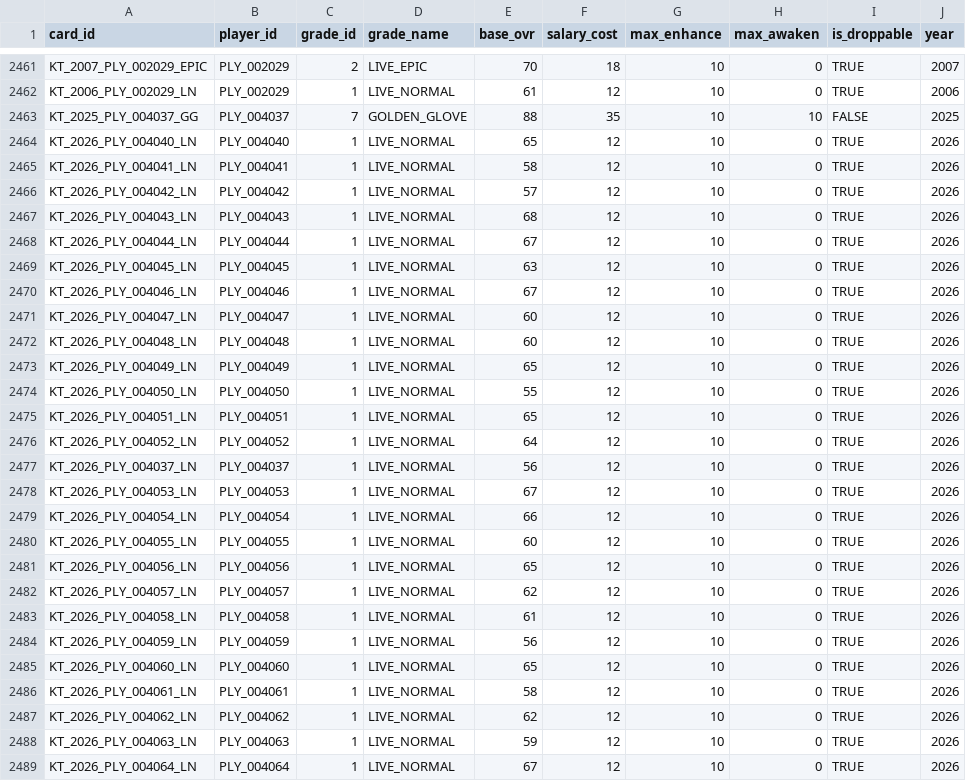
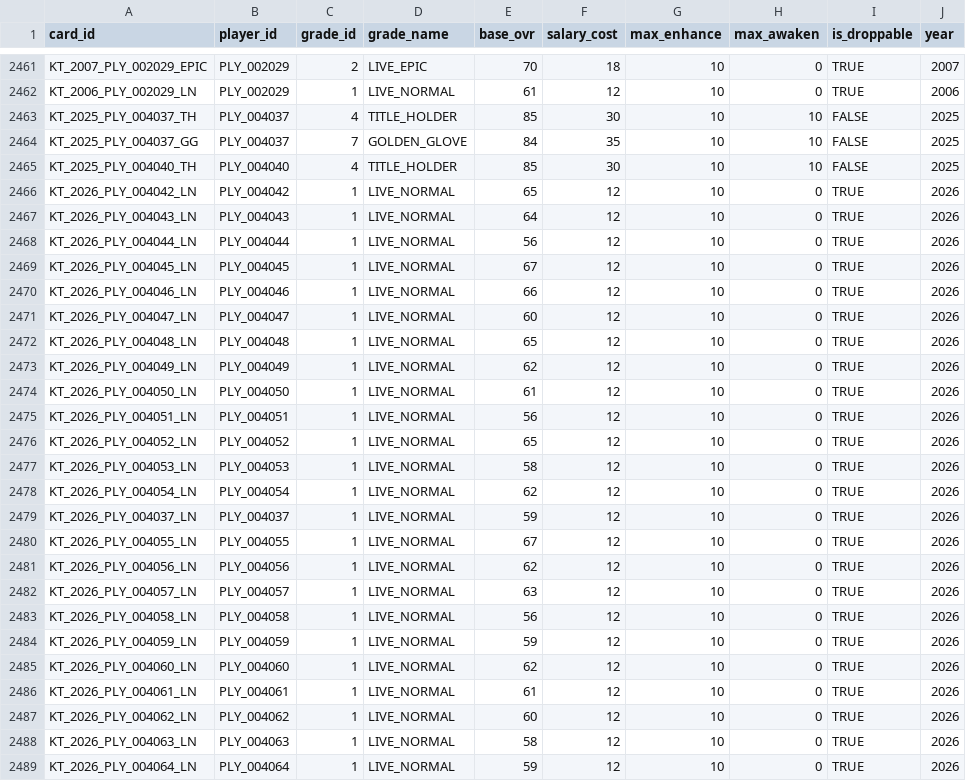
Before and after one commit to jangyun-kim/KBO-StoveLeague-GM, a CSV file: Assets/Resources/Data/cards_KT.csv, drawn as a sheet; only a part is shown, gaps mark what is left out; the diff covers the shown part only.

```diff
--- a/Assets/Resources/Data/cards_KT.csv
+++ b/Assets/Resources/Data/cards_KT.csv
@@ -2462,28 +2462,28 @@ KT_2007_PLY_002029_EPIC,PLY_002029,2,LIVE_EPIC,70,18,10,0,TRUE,2007
 KT_2006_PLY_002029_LN,PLY_002029,1,LIVE_NORMAL,61,12,10,0,TRUE,2006
-KT_2025_PLY_004037_GG,PLY_004037,7,GOLDEN_GLOVE,88,35,10,10,FALSE,2025
-KT_2026_PLY_004040_LN,PLY_004040,1,LIVE_NORMAL,65,12,10,0,TRUE,2026
-KT_2026_PLY_004041_LN,PLY_004041,1,LIVE_NORMAL,58,12,10,0,TRUE,2026
-KT_2026_PLY_004042_LN,PLY_004042,1,LIVE_NORMAL,57,12,10,0,TRUE,2026
-KT_2026_PLY_004043_LN,PLY_004043,1,LIVE_NORMAL,68,12,10,0,TRUE,2026
-KT_2026_PLY_004044_LN,PLY_004044,1,LIVE_NORMAL,67,12,10,0,TRUE,2026
-KT_2026_PLY_004045_LN,PLY_004045,1,LIVE_NORMAL,63,12,10,0,TRUE,2026
-KT_2026_PLY_004046_LN,PLY_004046,1,LIVE_NORMAL,67,12,10,0,TRUE,2026
+KT_2025_PLY_004037_TH,PLY_004037,4,TITLE_HOLDER,85,30,10,10,FALSE,2025
+KT_2025_PLY_004037_GG,PLY_004037,7,GOLDEN_GLOVE,84,35,10,10,FALSE,2025
+KT_2025_PLY_004040_TH,PLY_004040,4,TITLE_HOLDER,85,30,10,10,FALSE,2025
+KT_2026_PLY_004042_LN,PLY_004042,1,LIVE_NORMAL,65,12,10,0,TRUE,2026
+KT_2026_PLY_004043_LN,PLY_004043,1,LIVE_NORMAL,64,12,10,0,TRUE,2026
+KT_2026_PLY_004044_LN,PLY_004044,1,LIVE_NORMAL,56,12,10,0,TRUE,2026
+KT_2026_PLY_004045_LN,PLY_004045,1,LIVE_NORMAL,67,12,10,0,TRUE,2026
+KT_2026_PLY_004046_LN,PLY_004046,1,LIVE_NORMAL,66,12,10,0,TRUE,2026
 KT_2026_PLY_004047_LN,PLY_004047,1,LIVE_NORMAL,60,12,10,0,TRUE,2026
-KT_2026_PLY_004048_LN,PLY_004048,1,LIVE_NORMAL,60,12,10,0,TRUE,2026
-KT_2026_PLY_004049_LN,PLY_004049,1,LIVE_NORMAL,65,12,10,0,TRUE,2026
-KT_2026_PLY_004050_LN,PLY_004050,1,LIVE_NORMAL,55,12,10,0,TRUE,2026
-KT_2026_PLY_004051_LN,PLY_004051,1,LIVE_NORMAL,65,12,10,0,TRUE,2026
-KT_2026_PLY_004052_LN,PLY_004052,1,LIVE_NORMAL,64,12,10,0,TRUE,2026
-KT_2026_PLY_004037_LN,PLY_004037,1,LIVE_NORMAL,56,12,10,0,TRUE,2026
-KT_2026_PLY_004053_LN,PLY_004053,1,LIVE_NORMAL,67,12,10,0,TRUE,2026
-KT_2026_PLY_004054_LN,PLY_004054,1,LIVE_NORMAL,66,12,10,0,TRUE,2026
-KT_2026_PLY_004055_LN,PLY_004055,1,LIVE_NORMAL,60,12,10,0,TRUE,2026
-KT_2026_PLY_004056_LN,PLY_004056,1,LIVE_NORMAL,65,12,10,0,TRUE,2026
-KT_2026_PLY_004057_LN,PLY_004057,1,LIVE_NORMAL,62,12,10,0,TRUE,2026
-KT_2026_PLY_004058_LN,PLY_004058,1,LIVE_NORMAL,61,12,10,0,TRUE,2026
-KT_2026_PLY_004059_LN,PLY_004059,1,LIVE_NORMAL,56,12,10,0,TRUE,2026
-KT_2026_PLY_004060_LN,PLY_004060,1,LIVE_NORMAL,65,12,10,0,TRUE,2026
-KT_2026_PLY_004061_LN,PLY_004061,1,LIVE_NORMAL,58,12,10,0,TRUE,2026
-KT_2026_PLY_004062_LN,PLY_004062,1,LIVE_NORMAL,62,12,10,0,TRUE,2026
-KT_2026_PLY_004063_LN,PLY_004063,1,LIVE_NORMAL,59,12,10,0,TRUE,2026
-KT_2026_PLY_004064_LN,PLY_004064,1,LIVE_NORMAL,67,12,10,0,TRUE,2026
+KT_2026_PLY_004048_LN,PLY_004048,1,LIVE_NORMAL,65,12,10,0,TRUE,2026
+KT_2026_PLY_004049_LN,PLY_004049,1,LIVE_NORMAL,62,12,10,0,TRUE,2026
+KT_2026_PLY_004050_LN,PLY_004050,1,LIVE_NORMAL,61,12,10,0,TRUE,2026
+KT_2026_PLY_004051_LN,PLY_004051,1,LIVE_NORMAL,56,12,10,0,TRUE,2026
+KT_2026_PLY_004052_LN,PLY_004052,1,LIVE_NORMAL,65,12,10,0,TRUE,2026
+KT_2026_PLY_004053_LN,PLY_004053,1,LIVE_NORMAL,58,12,10,0,TRUE,2026
+KT_2026_PLY_004054_LN,PLY_004054,1,LIVE_NORMAL,62,12,10,0,TRUE,2026
+KT_2026_PLY_004037_LN,PLY_004037,1,LIVE_NORMAL,59,12,10,0,TRUE,2026
+KT_2026_PLY_004055_LN,PLY_004055,1,LIVE_NORMAL,67,12,10,0,TRUE,2026
+KT_2026_PLY_004056_LN,PLY_004056,1,LIVE_NORMAL,62,12,10,0,TRUE,2026
+KT_2026_PLY_004057_LN,PLY_004057,1,LIVE_NORMAL,63,12,10,0,TRUE,2026
+KT_2026_PLY_004058_LN,PLY_004058,1,LIVE_NORMAL,56,12,10,0,TRUE,2026
+KT_2026_PLY_004059_LN,PLY_004059,1,LIVE_NORMAL,59,12,10,0,TRUE,2026
+KT_2026_PLY_004060_LN,PLY_004060,1,LIVE_NORMAL,62,12,10,0,TRUE,2026
+KT_2026_PLY_004061_LN,PLY_004061,1,LIVE_NORMAL,61,12,10,0,TRUE,2026
+KT_2026_PLY_004062_LN,PLY_004062,1,LIVE_NORMAL,60,12,10,0,TRUE,2026
+KT_2026_PLY_004063_LN,PLY_004063,1,LIVE_NORMAL,58,12,10,0,TRUE,2026
+KT_2026_PLY_004064_LN,PLY_004064,1,LIVE_NORMAL,59,12,10,0,TRUE,2026
```
Also changed, not shown: 3 added rows and 8 edited cells elsewhere in this file, Assets/Resources/Data/cards_LOTTE.csv, Assets/Resources/Data/cards_NC.csv, 11 other files.
